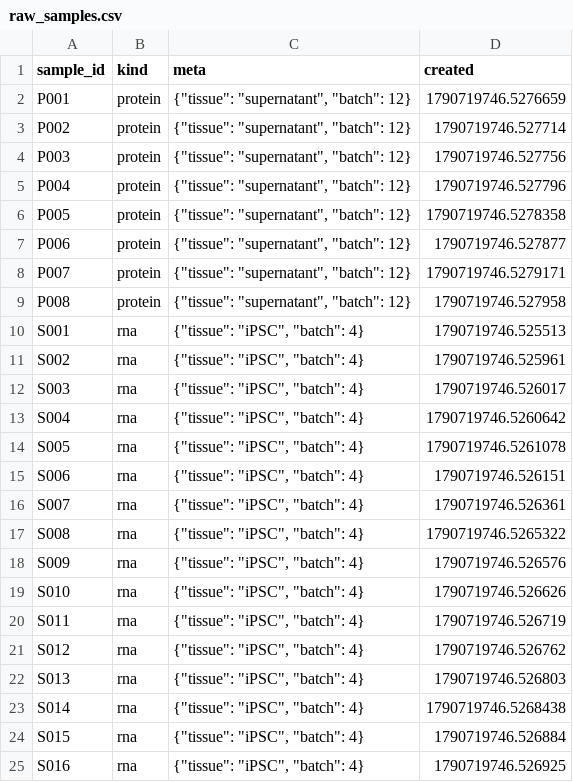
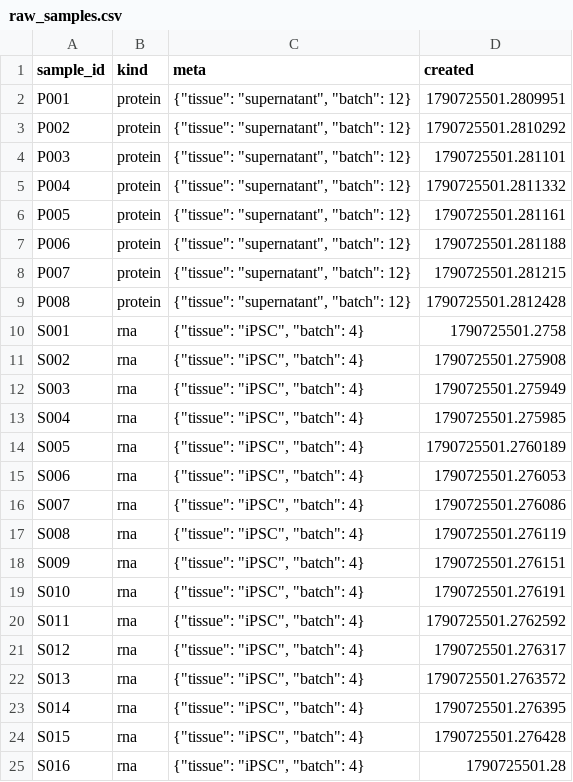
Before and after one commit to barlowa124/lab-informatics, a CSV file: analytics/seeds/raw_samples.csv, drawn as a sheet.

```diff
--- a/analytics/seeds/raw_samples.csv
+++ b/analytics/seeds/raw_samples.csv
@@ -1,25 +1,25 @@
 sample_id,kind,meta,created
-P001,protein,"{""tissue"": ""supernatant"", ""batch"": 12}",1790719746.5276659
-P002,protein,"{""tissue"": ""supernatant"", ""batch"": 12}",1790719746.527714
-P003,protein,"{""tissue"": ""supernatant"", ""batch"": 12}",1790719746.527756
-P004,protein,"{""tissue"": ""supernatant"", ""batch"": 12}",1790719746.527796
-P005,protein,"{""tissue"": ""supernatant"", ""batch"": 12}",1790719746.5278358
-P006,protein,"{""tissue"": ""supernatant"", ""batch"": 12}",1790719746.527877
-P007,protein,"{""tissue"": ""supernatant"", ""batch"": 12}",1790719746.5279171
-P008,protein,"{""tissue"": ""supernatant"", ""batch"": 12}",1790719746.527958
-S001,rna,"{""tissue"": ""iPSC"", ""batch"": 4}",1790719746.525513
-S002,rna,"{""tissue"": ""iPSC"", ""batch"": 4}",1790719746.525961
-S003,rna,"{""tissue"": ""iPSC"", ""batch"": 4}",1790719746.526017
-S004,rna,"{""tissue"": ""iPSC"", ""batch"": 4}",1790719746.5260642
-S005,rna,"{""tissue"": ""iPSC"", ""batch"": 4}",1790719746.5261078
-S006,rna,"{""tissue"": ""iPSC"", ""batch"": 4}",1790719746.526151
-S007,rna,"{""tissue"": ""iPSC"", ""batch"": 4}",1790719746.526361
-S008,rna,"{""tissue"": ""iPSC"", ""batch"": 4}",1790719746.5265322
-S009,rna,"{""tissue"": ""iPSC"", ""batch"": 4}",1790719746.526576
-S010,rna,"{""tissue"": ""iPSC"", ""batch"": 4}",1790719746.526626
-S011,rna,"{""tissue"": ""iPSC"", ""batch"": 4}",1790719746.526719
-S012,rna,"{""tissue"": ""iPSC"", ""batch"": 4}",1790719746.526762
-S013,rna,"{""tissue"": ""iPSC"", ""batch"": 4}",1790719746.526803
-S014,rna,"{""tissue"": ""iPSC"", ""batch"": 4}",1790719746.5268438
-S015,rna,"{""tissue"": ""iPSC"", ""batch"": 4}",1790719746.526884
-S016,rna,"{""tissue"": ""iPSC"", ""batch"": 4}",1790719746.526925
+P001,protein,"{""tissue"": ""supernatant"", ""batch"": 12}",1790725501.2809951
+P002,protein,"{""tissue"": ""supernatant"", ""batch"": 12}",1790725501.2810292
+P003,protein,"{""tissue"": ""supernatant"", ""batch"": 12}",1790725501.281101
+P004,protein,"{""tissue"": ""supernatant"", ""batch"": 12}",1790725501.2811332
+P005,protein,"{""tissue"": ""supernatant"", ""batch"": 12}",1790725501.281161
+P006,protein,"{""tissue"": ""supernatant"", ""batch"": 12}",1790725501.281188
+P007,protein,"{""tissue"": ""supernatant"", ""batch"": 12}",1790725501.281215
+P008,protein,"{""tissue"": ""supernatant"", ""batch"": 12}",1790725501.2812428
+S001,rna,"{""tissue"": ""iPSC"", ""batch"": 4}",1790725501.2758
+S002,rna,"{""tissue"": ""iPSC"", ""batch"": 4}",1790725501.275908
+S003,rna,"{""tissue"": ""iPSC"", ""batch"": 4}",1790725501.275949
+S004,rna,"{""tissue"": ""iPSC"", ""batch"": 4}",1790725501.275985
+S005,rna,"{""tissue"": ""iPSC"", ""batch"": 4}",1790725501.2760189
+S006,rna,"{""tissue"": ""iPSC"", ""batch"": 4}",1790725501.276053
+S007,rna,"{""tissue"": ""iPSC"", ""batch"": 4}",1790725501.276086
+S008,rna,"{""tissue"": ""iPSC"", ""batch"": 4}",1790725501.276119
+S009,rna,"{""tissue"": ""iPSC"", ""batch"": 4}",1790725501.276151
+S010,rna,"{""tissue"": ""iPSC"", ""batch"": 4}",1790725501.276191
+S011,rna,"{""tissue"": ""iPSC"", ""batch"": 4}",1790725501.2762592
+S012,rna,"{""tissue"": ""iPSC"", ""batch"": 4}",1790725501.276317
+S013,rna,"{""tissue"": ""iPSC"", ""batch"": 4}",1790725501.2763572
+S014,rna,"{""tissue"": ""iPSC"", ""batch"": 4}",1790725501.276395
+S015,rna,"{""tissue"": ""iPSC"", ""batch"": 4}",1790725501.276428
+S016,rna,"{""tissue"": ""iPSC"", ""batch"": 4}",1790725501.28
```
Also changed, not shown: analytics/seeds/raw_audit_log.csv, analytics/seeds/raw_experiments.csv, 15 other files.
